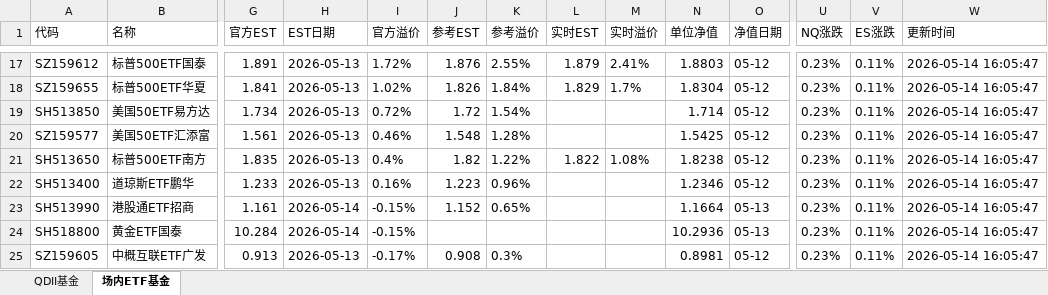
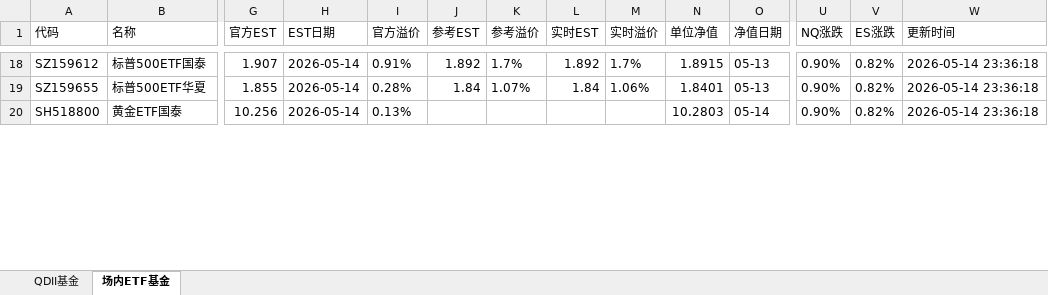
Before and after one commit to codes84/etf-monitor, an Excel workbook: palmmicro.xlsx, sheet 场内ETF基金, drawn as a sheet; only a part is shown, gaps mark what is left out; values as stored, in another font and other column widths than the file's, no borders; removed rows and columns are numbered as before the commit, all else as after; rows hold the shown columns only; the diff covers the shown part only; the diff names each change by its address in the sheet, - before the commit and + after, or states it on an @@ line.

```diff
--- a/palmmicro.xlsx (sheet 场内ETF基金)
+++ b/palmmicro.xlsx (sheet 场内ETF基金)
-G18 (官方EST): 1.891
+G18 (官方EST): 1.907
-H18:H19 (EST日期): 2026-05-13
+H18:H19 (EST日期): 2026-05-14
-I18 (官方溢价): 1.72%
+I18 (官方溢价): 0.91%
-J18 (参考EST): 1.876
+J18 (参考EST): 1.892
-K18 (参考溢价): 2.55%
+K18 (参考溢价): 1.7%
-L18 (实时EST): 1.879
+L18 (实时EST): 1.892
-M18 (实时溢价): 2.41%
+M18 (实时溢价): 1.7%
-N18 (单位净值): 1.8803
+N18 (单位净值): 1.8915
-O18:O19 (净值日期): 05-12
+O18:O19 (净值日期): 05-13
-U18:U19 (NQ涨跌): 0.23%
+U18:U19 (NQ涨跌): 0.90%
-V18:V19 (ES涨跌): 0.11%
+V18:V19 (ES涨跌): 0.82%
-W18:W19 (更新时间): 2026-05-14 16:05:47
+W18:W19 (更新时间): 2026-05-14 23:36:18
-G19 (官方EST): 1.841
+G19 (官方EST): 1.855
-I19 (官方溢价): 1.02%
+I19 (官方溢价): 0.28%
-J19 (参考EST): 1.826
+J19 (参考EST): 1.84
-K19 (参考溢价): 1.84%
+K19 (参考溢价): 1.07%
-L19 (实时EST): 1.829
+L19 (实时EST): 1.84
-M19 (实时溢价): 1.7%
+M19 (实时溢价): 1.06%
-N19 (单位净值): 1.8304
+N19 (单位净值): 1.8401
-row 19: SH513850 | 美国50ETF易方达 | 1.734 | 2026-05-13 | 0.72% | 1.72 | 1.54% |  |  | 1.714 | 05-12 | 0.23% | 0.11% | 2026-05-14 16:05:47
-row 20: SZ159577 | 美国50ETF汇添富 | 1.561 | 2026-05-13 | 0.46% | 1.548 | 1.28% |  |  | 1.5425 | 05-12 | 0.23% | 0.11% | 2026-05-14 16:05:47
-row 21: SH513650 | 标普500ETF南方 | 1.835 | 2026-05-13 | 0.4% | 1.82 | 1.22% | 1.822 | 1.08% | 1.8238 | 05-12 | 0.23% | 0.11% | 2026-05-14 16:05:47
-row 22: SH513400 | 道琼斯ETF鹏华 | 1.233 | 2026-05-13 | 0.16% | 1.223 | 0.96% |  |  | 1.2346 | 05-12 | 0.23% | 0.11% | 2026-05-14 16:05:47
-row 23: SH513990 | 港股通ETF招商 | 1.161 | 2026-05-14 | -0.15% | 1.152 | 0.65% |  |  | 1.1664 | 05-13 | 0.23% | 0.11% | 2026-05-14 16:05:47
-G20 (官方EST): 10.284
+G20 (官方EST): 10.256
-I20 (官方溢价): -0.15%
+I20 (官方溢价): 0.13%
-N20 (单位净值): 10.2936
+N20 (单位净值): 10.2803
-O20 (净值日期): 05-13
+O20 (净值日期): 05-14
-U20 (NQ涨跌): 0.23%
+U20 (NQ涨跌): 0.90%
-V20 (ES涨跌): 0.11%
+V20 (ES涨跌): 0.82%
-W20 (更新时间): 2026-05-14 16:05:47
+W20 (更新时间): 2026-05-14 23:36:18
-row 25: SZ159605 | 中概互联ETF广发 | 0.913 | 2026-05-13 | -0.17% | 0.908 | 0.3% |  |  | 0.8981 | 05-12 | 0.23% | 0.11% | 2026-05-14 16:05:47
```
Also changed, not shown: 25 added rows, 19 removed rows and 350 edited cells elsewhere in this sheet, sheet QDII基金, 1 other file.
